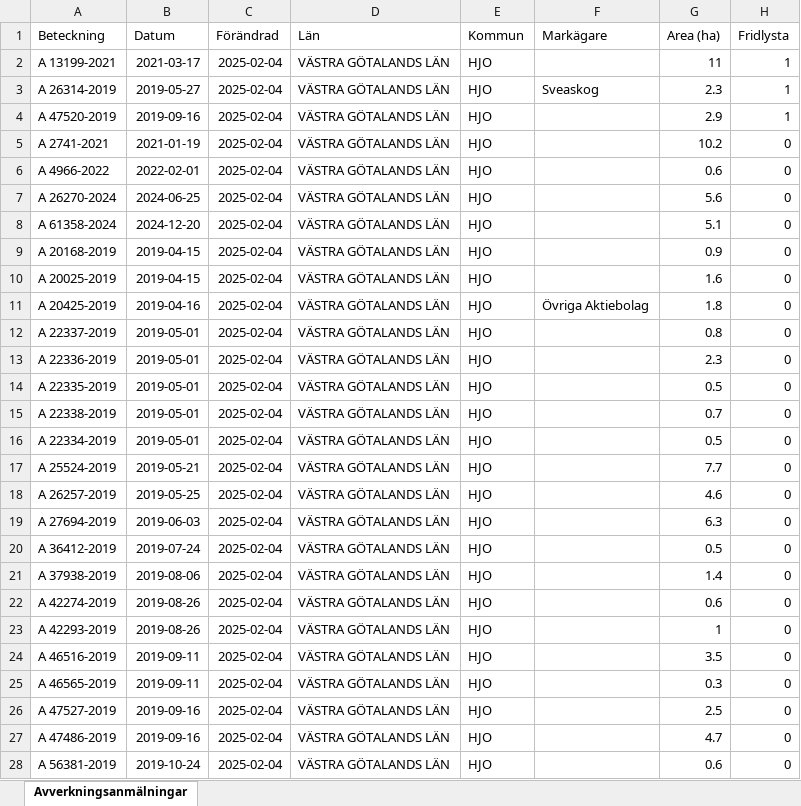
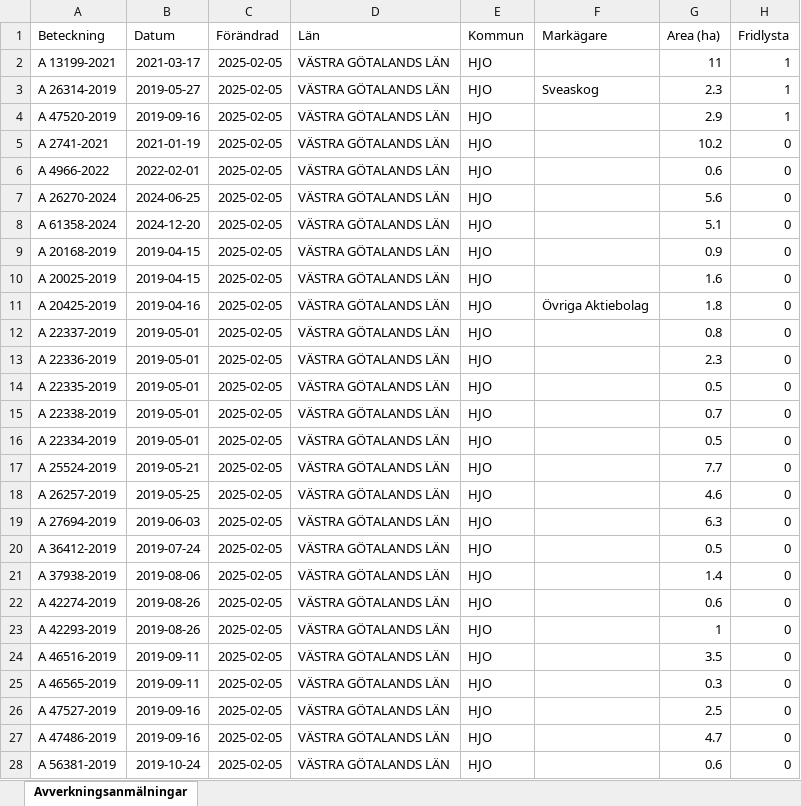
Before and after one commit to klasma/Logging_1497, an Excel workbook: Översikt HJO.xlsx, sheet Avverkningsanmälningar, drawn as a sheet; only a part is shown; values as stored, in another font and other column widths than the file's, no borders; the diff covers the shown part only; the diff names each change by its address in the sheet, - before the commit and + after, or states it on an @@ line.

```diff
--- a/Översikt HJO.xlsx (sheet Avverkningsanmälningar)
+++ b/Översikt HJO.xlsx (sheet Avverkningsanmälningar)
-C2:C28 (Förändrad): 2025-02-04
+C2:C28 (Förändrad): 2025-02-05
```
Also changed, not shown: 246 edited cells elsewhere in this sheet, artfynd/A 13199-2021 artfynd.xlsx, artfynd/A 26314-2019 artfynd.xlsx, 34 other files.
